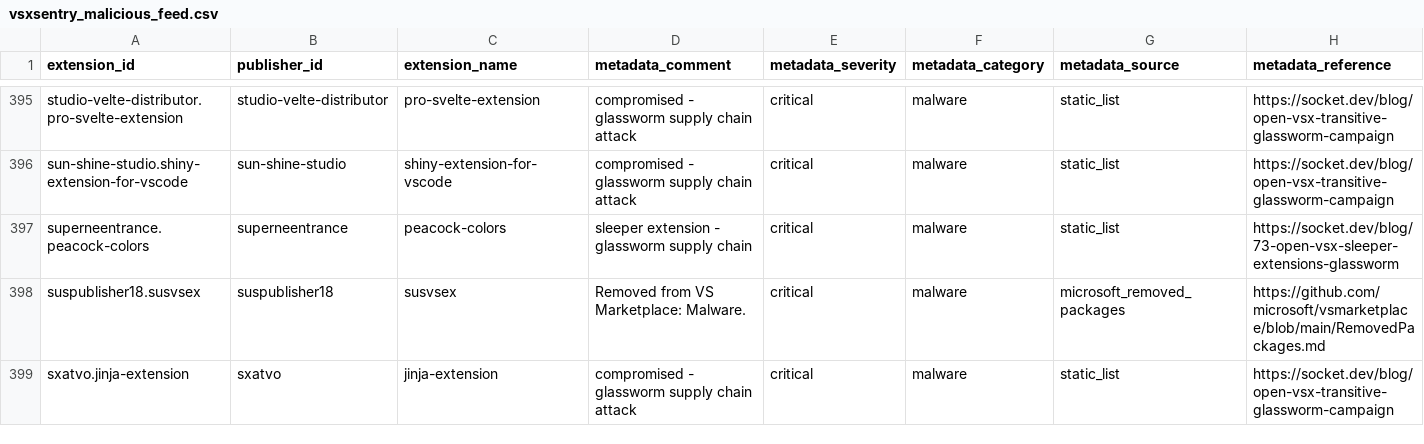
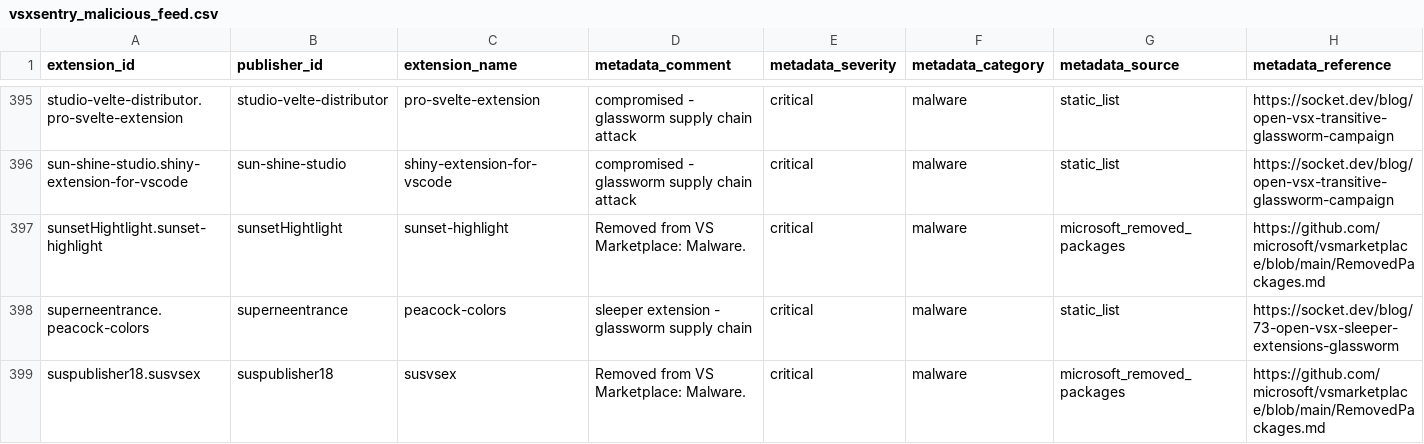
Before and after one commit to vsxsentry/vsxsentry.github.io, a CSV file: feeds/vsxsentry_malicious_feed.csv, drawn as a sheet; only a part is shown, gaps mark what is left out; the shorter side is filled out with more unchanged rows; rows hold the shown columns only; the diff covers the shown part only; the diff names each change by its address in the sheet, - before the commit and + after, or states it on an @@ line.

```diff
--- a/feeds/vsxsentry_malicious_feed.csv
+++ b/feeds/vsxsentry_malicious_feed.csv
+row 397: sunsetHightlight.sunset-highlight | sunsetHightlight | sunset-highlight | Removed from VS Marketplace: Malware. | critical | malware | microsoft_removed_packages | https://github.com/microsoft/vsmarketplace/blob/main/RemovedPackages.md
```
Also changed, not shown: 5 added rows and 1 edited cell elsewhere in this file, feeds/vsxsentry_feed.csv, feeds/vsxsentry_opencti_import.csv, 13 other files.
